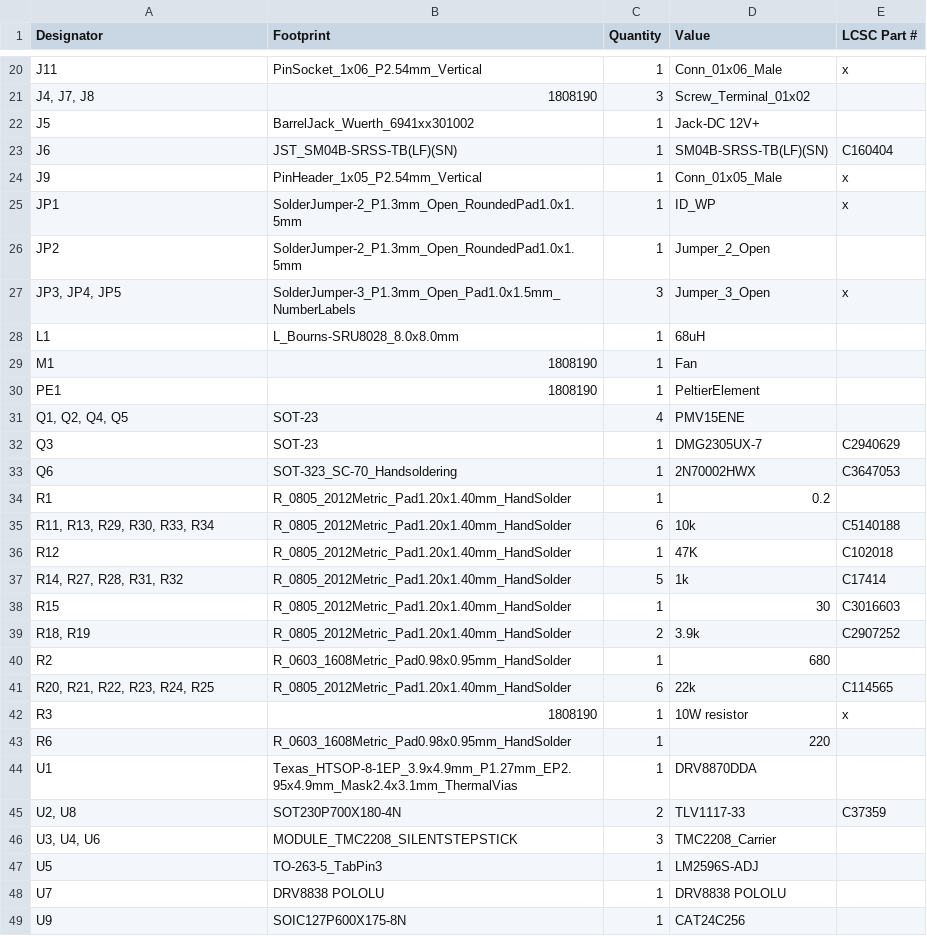
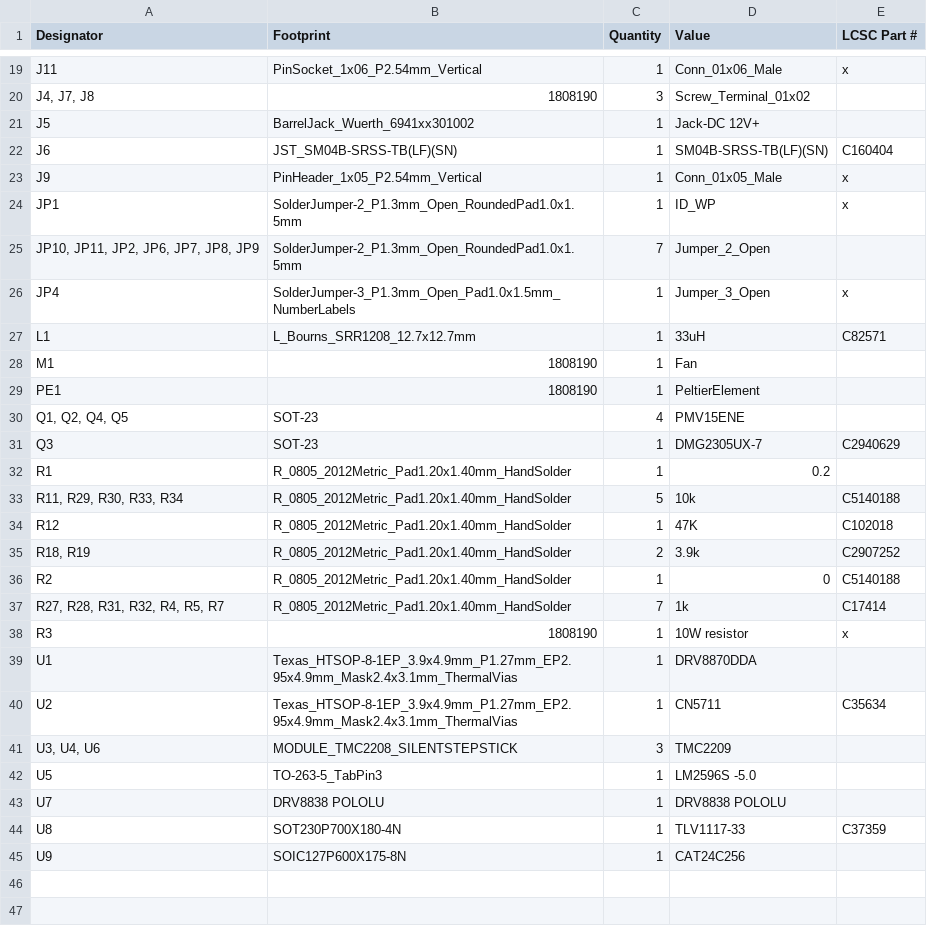
Before and after one commit to Casperdroid5/Water-Quality-Monitor, a CSV file: Hardware/Rastaban-HAT/Rastaban-HAT/production/bom.csv, drawn as a sheet; only a part is shown, gaps mark what is left out; the diff covers the shown part only.

```diff
--- a/Hardware/Rastaban-HAT/Rastaban-HAT/production/bom.csv
+++ b/Hardware/Rastaban-HAT/Rastaban-HAT/production/bom.csv
@@ -25,5 +24,5 @@ J9,PinHeader_1x05_P2.54mm_Vertical,1,Conn_01x05_Male,x
 JP1,SolderJumper-2_P1.3mm_Open_RoundedPad1.0x1.5mm,1,ID_WP,x
-JP2,SolderJumper-2_P1.3mm_Open_RoundedPad1.0x1.5mm,1,Jumper_2_Open,
-"JP3, JP4, JP5",SolderJumper-3_P1.3mm_Open_Pad1.0x1.5mm_NumberLabels,3,Jumper_3_Open,x
-L1,L_Bourns-SRU8028_8.0x8.0mm,1,68uH,
+"JP10, JP11, JP2, JP6, JP7, JP8, JP9",SolderJumper-2_P1.3mm_Open_RoundedPad1.0x1.5mm,7,Jumper_2_Open,
+JP4,SolderJumper-3_P1.3mm_Open_Pad1.0x1.5mm_NumberLabels,1,Jumper_3_Open,x
+L1,L_Bourns_SRR1208_12.7x12.7mm,1,33uH,C82571
 M1,1808190,1,Fan,
@@ -32,18 +31,15 @@ PE1,1808190,1,PeltierElement,
 Q3,SOT-23,1,DMG2305UX-7,C2940629
-Q6,SOT-323_SC-70_Handsoldering,1,2N70002HWX,C3647053
 R1,R_0805_2012Metric_Pad1.20x1.40mm_HandSolder,1,0.2,
-"R11, R13, R29, R30, R33, R34",R_0805_2012Metric_Pad1.20x1.40mm_HandSolder,6,10k,C5140188
+"R11, R29, R30, R33, R34",R_0805_2012Metric_Pad1.20x1.40mm_HandSolder,5,10k,C5140188
 R12,R_0805_2012Metric_Pad1.20x1.40mm_HandSolder,1,47K,C102018
-"R14, R27, R28, R31, R32",R_0805_2012Metric_Pad1.20x1.40mm_HandSolder,5,1k,C17414
-R15,R_0805_2012Metric_Pad1.20x1.40mm_HandSolder,1,30,C3016603
 "R18, R19",R_0805_2012Metric_Pad1.20x1.40mm_HandSolder,2,3.9k,C2907252
-R2,R_0603_1608Metric_Pad0.98x0.95mm_HandSolder,1,680,
-"R20, R21, R22, R23, R24, R25",R_0805_2012Metric_Pad1.20x1.40mm_HandSolder,6,22k,C114565
+R2,R_0805_2012Metric_Pad1.20x1.40mm_HandSolder,1,0,C5140188
+"R27, R28, R31, R32, R4, R5, R7",R_0805_2012Metric_Pad1.20x1.40mm_HandSolder,7,1k,C17414
 R3,1808190,1,10W resistor,x
-R6,R_0603_1608Metric_Pad0.98x0.95mm_HandSolder,1,220,
 U1,Texas_HTSOP-8-1EP_3.9x4.9mm_P1.27mm_EP2.95x4.9mm_Mask2.4x3.1mm_ThermalVias,1,DRV8870DDA,
-"U2, U8",SOT230P700X180-4N,2,TLV1117-33,C37359
-"U3, U4, U6",MODULE_TMC2208_SILENTSTEPSTICK,3,TMC2208_Carrier,
-U5,TO-263-5_TabPin3,1,LM2596S-ADJ,
+U2,Texas_HTSOP-8-1EP_3.9x4.9mm_P1.27mm_EP2.95x4.9mm_Mask2.4x3.1mm_ThermalVias,1,CN5711,C35634
+"U3, U4, U6",MODULE_TMC2208_SILENTSTEPSTICK,3,TMC2209,
+U5,TO-263-5_TabPin3,1,LM2596S -5.0,
 U7,DRV8838 POLOLU,1,DRV8838 POLOLU,
+U8,SOT230P700X180-4N,1,TLV1117-33,C37359
 U9,SOIC127P600X175-8N,1,CAT24C256,
```
Also changed, not shown: 5 added rows, 6 removed rows and 14 edited cells elsewhere in this file, Hardware/Rastaban-HAT/Rastaban-HAT/production/designators.csv, Hardware/Rastaban-HAT/Rastaban-HAT/production/positions.csv, 5 other files.
